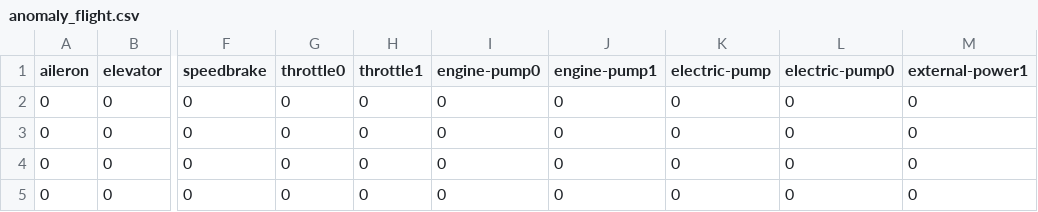
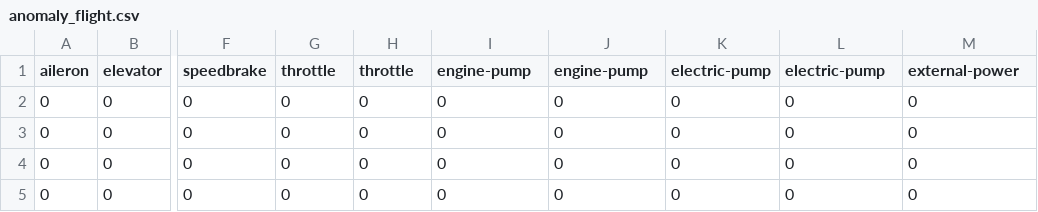
Before and after one commit to liem1996/FlightSimulatorProject, a CSV file: anomaly_flight.csv, drawn as a sheet; only a part is shown, gaps mark what is left out; the diff names each change by its address in the sheet, - before the commit and + after, or states it on an @@ line.

```diff
--- a/anomaly_flight.csv
+++ b/anomaly_flight.csv
-G1: throttle0
+G1: throttle
-H1: throttle1
+H1: throttle
-I1: engine-pump0
+I1: engine-pump
-J1: engine-pump1
+J1: engine-pump
-L1: electric-pump0
+L1: electric-pump
-M1: external-power1
+M1: external-power
```
Also changed, not shown: reg_flight.csv, 18 other files.
